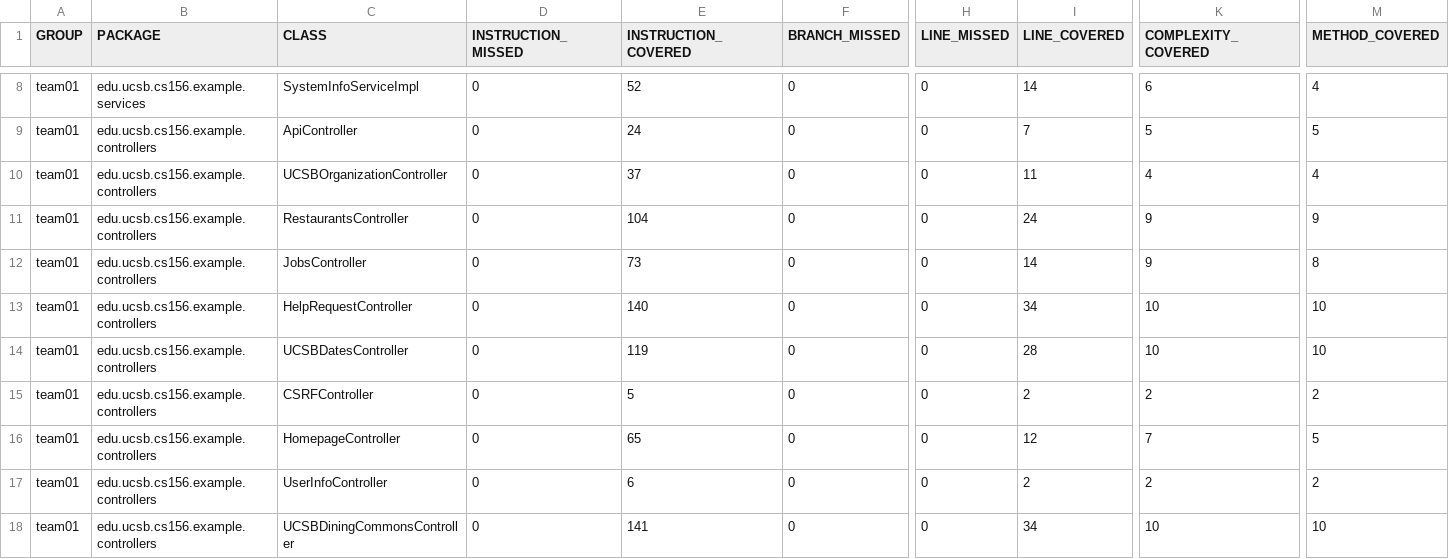
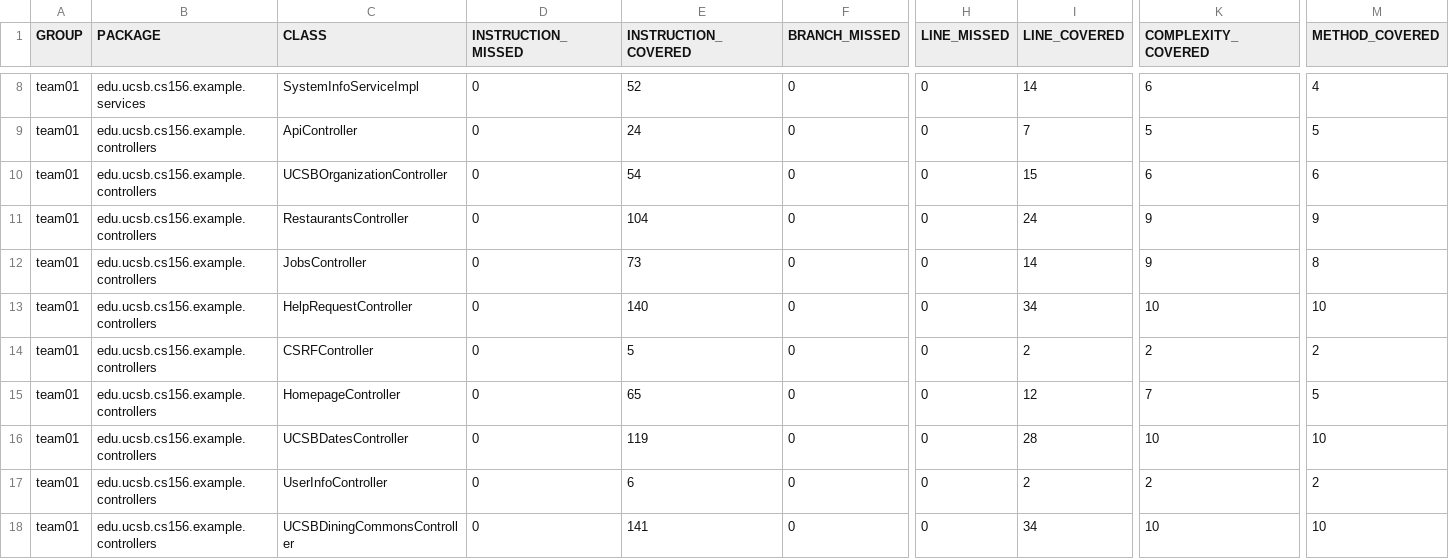
Before and after one commit to ucsb-cs156-f26/team01-f26-11, a CSV file: jacoco/jacoco.csv, drawn as a sheet; only a part is shown, gaps mark what is left out; the diff names each change by its address in the sheet, - before the commit and + after, or states it on an @@ line.

Commit message:
Deploying to gh-pages from @ ucsb-cs156-f26/team01-f26-11@c25ab43e43a02bc079c36b2443239b0364ebc4f2 🚀

```diff
--- a/jacoco/jacoco.csv
+++ b/jacoco/jacoco.csv
-E10 (INSTRUCTION_COVERED): 37
+E10 (INSTRUCTION_COVERED): 54
-I10 (LINE_COVERED): 11
+I10 (LINE_COVERED): 15
-K10 (COMPLEXITY_COVERED): 4
+K10 (COMPLEXITY_COVERED): 6
-M10 (METHOD_COVERED): 4
+M10 (METHOD_COVERED): 6
@@ row 14 moved to row 16: team01 @@
```
Also changed, not shown: 7 other files.
